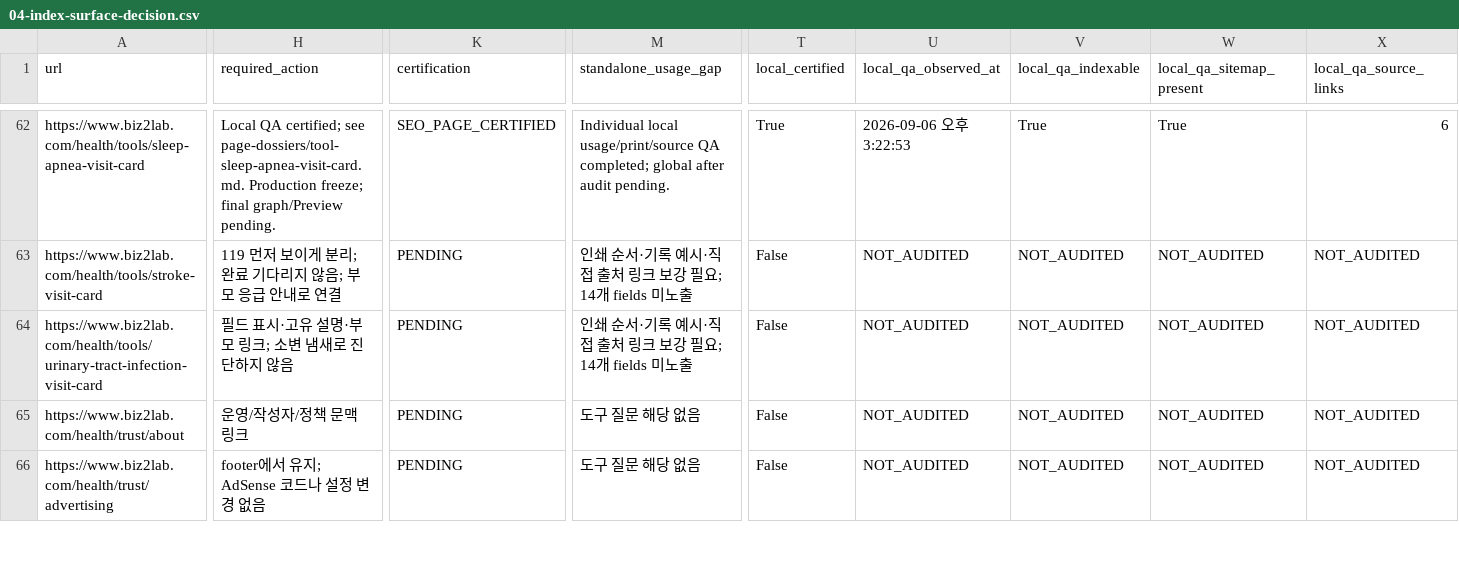
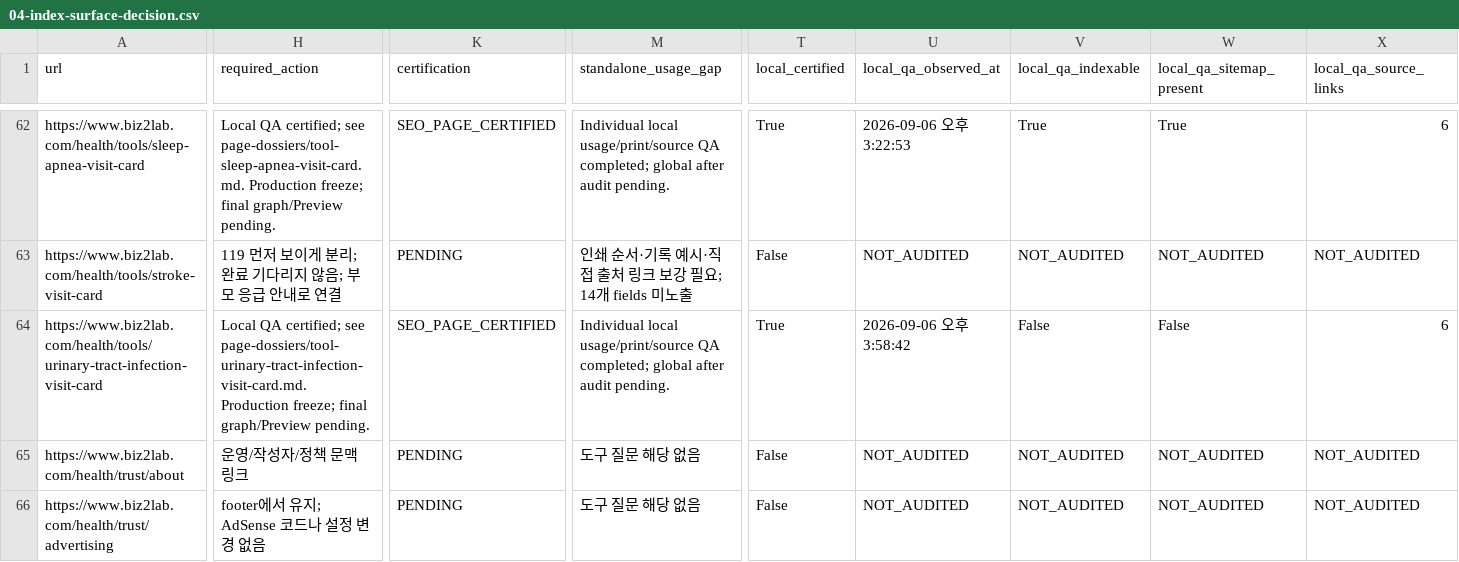
Before and after one commit to mizzang0305-oss/Biz2Lab_Os, a CSV file: docs/health-v3/onurim/seo-v2/04-index-surface-decision.csv, drawn as a sheet; only a part is shown, gaps mark what is left out; the diff covers the shown part only; the diff names each change by its address in the sheet, - before the commit and + after, or states it on an @@ line.

Commit message:
feat(seo): retain UTI memo as a sourced noindex companion
Problem: The generic UTI card duplicated its parent and omitted usable fields and safety context.

Solution: Add three observation fields and questions, parent warning, six sources and explicit noindex follow.

Impact: Local-only utility decision with 72 related tests, five-width and print QA. Production remains frozen.

Files: Tool editorial, expansion card, regression tests and per-page evidence ledger.

```diff
--- a/docs/health-v3/onurim/seo-v2/04-index-surface-decision.csv
+++ b/docs/health-v3/onurim/seo-v2/04-index-surface-decision.csv
-H64 (required_action): 필드 표시·고유 설명·부모 링크; 소변 냄새로 진단하지 않음
+H64 (required_action): Local QA certified; see page-dossiers/tool-urinary-tract-infection-visit-card.md. Production freeze; final graph/Preview pending.
-K64 (certification): PENDING
+K64 (certification): SEO_PAGE_CERTIFIED
-M64 (standalone_usage_gap): 인쇄 순서·기록 예시·직접 출처 링크 보강 필요; 14개 fields 미노출
+M64 (standalone_usage_gap): Individual local usage/print/source QA completed; global after audit pending.
-T64 (local_certified): False
+T64 (local_certified): True
-U64 (local_qa_observed_at): NOT_AUDITED
+U64 (local_qa_observed_at): 2026-09-06 오후 3:58:42
-V64 (local_qa_indexable): NOT_AUDITED
+V64 (local_qa_indexable): False
-W64 (local_qa_sitemap_present): NOT_AUDITED
+W64 (local_qa_sitemap_present): False
-X64 (local_qa_source_links): NOT_AUDITED
+X64 (local_qa_source_links): 6
```
Also changed, not shown: 3 edited cells elsewhere in this file, 8 other files.
